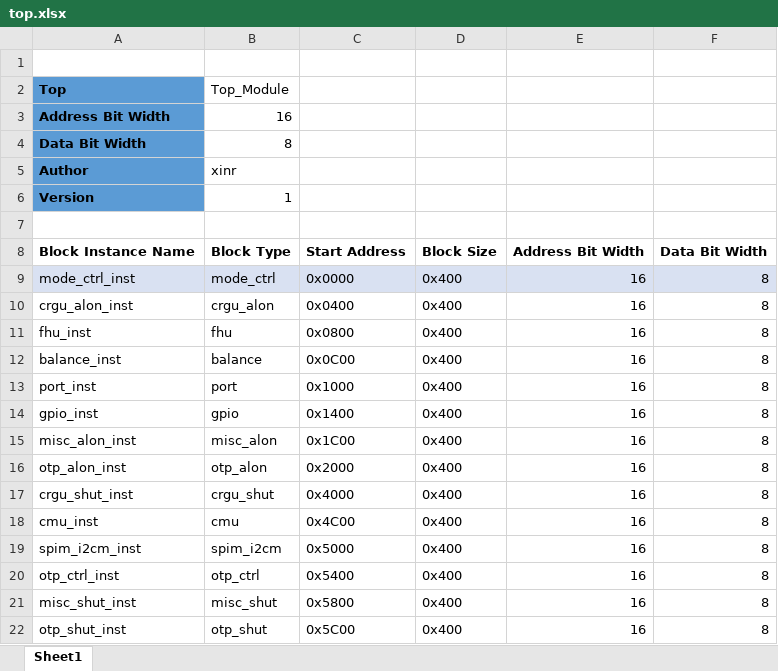
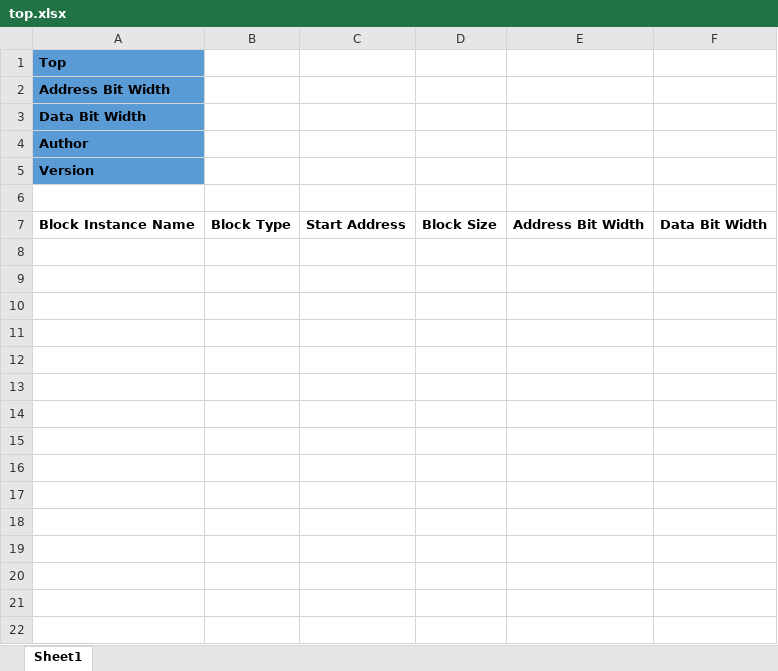
Before and after one commit to zhangyiant/RegisterPrinter, an Excel workbook: register_printer/excels/top.xlsx, sheet Sheet1, drawn as a sheet; values as stored, in another font and other column widths than the file's, no borders; removed rows and columns are numbered as before the commit, all else as after; the diff names each change by its address in the sheet, - before the commit and + after, or states it on an @@ line.

```diff
--- a/register_printer/excels/top.xlsx (sheet Sheet1)
+++ b/register_printer/excels/top.xlsx (sheet Sheet1)
-row 1: (empty)
-B1: Top_Module
+B1: (empty)
-B2: 16
+B2: (empty)
-B3: 8
+B3: (empty)
-B4: xinr
+B4: (empty)
-B5: 1
+B5: (empty)
-row 9: mode_ctrl_inst | mode_ctrl | 0x0000 | 0x400 | 16 | 8
-row 10: crgu_alon_inst | crgu_alon | 0x0400 | 0x400 | 16 | 8
-row 11: fhu_inst | fhu | 0x0800 | 0x400 | 16 | 8
-row 12: balance_inst | balance | 0x0C00 | 0x400 | 16 | 8
-row 13: port_inst | port | 0x1000 | 0x400 | 16 | 8
-row 14: gpio_inst | gpio | 0x1400 | 0x400 | 16 | 8
-row 15: misc_alon_inst | misc_alon | 0x1C00 | 0x400 | 16 | 8
-row 16: otp_alon_inst | otp_alon | 0x2000 | 0x400 | 16 | 8
-row 17: crgu_shut_inst | crgu_shut | 0x4000 | 0x400 | 16 | 8
-row 18: cmu_inst | cmu | 0x4C00 | 0x400 | 16 | 8
-row 19: spim_i2cm_inst | spim_i2cm | 0x5000 | 0x400 | 16 | 8
-row 20: otp_ctrl_inst | otp_ctrl | 0x5400 | 0x400 | 16 | 8
-row 21: misc_shut_inst | misc_shut | 0x5800 | 0x400 | 16 | 8
-row 22: otp_shut_inst | otp_shut | 0x5C00 | 0x400 | 16 | 8
```
Also changed, not shown: 2 other files.
